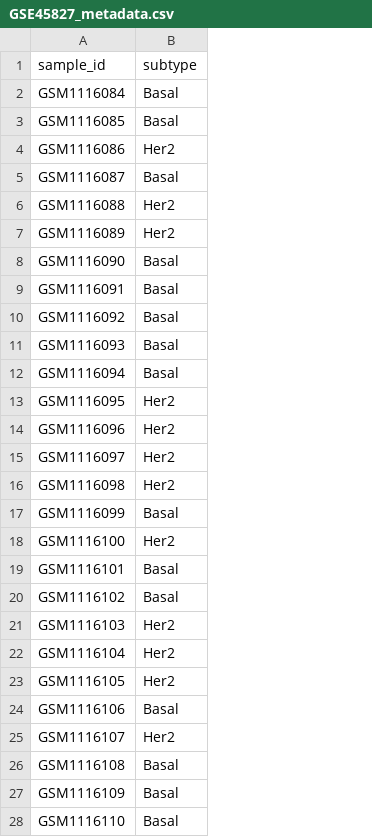
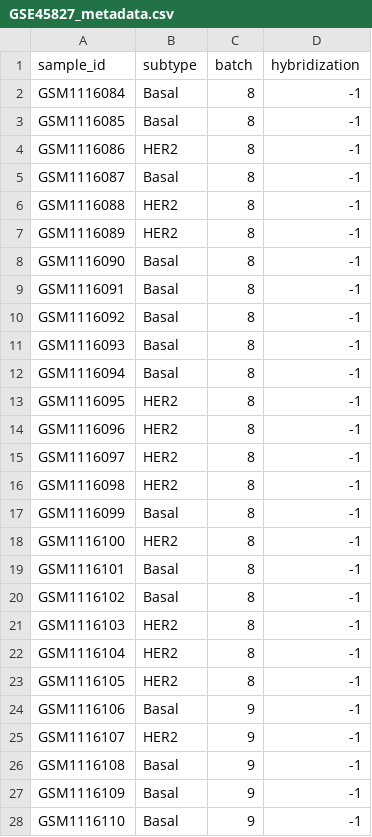
Before and after one commit to xiaohu-daifu/breast-cancer-transcriptomics, a CSV file: data/GSE45827_metadata.csv, drawn as a sheet; only a part is shown; the diff covers the shown part only; the diff names each change by its address in the sheet, - before the commit and + after, or states it on an @@ line.

```diff
--- a/data/GSE45827_metadata.csv
+++ b/data/GSE45827_metadata.csv
+column C (batch), rows 2-28: 8 | 8 | 8 | 8 | 8 | 8 | 8 | 8 | 8 | 8 | 8 | 8 | 8 | 8 | 8 | 8 | 8 | 8 | 8 | 8 | 8 | 8 | 9 | 9 | 9 | 9 | 9
+column D (hybridization), rows 2-28: all -1
-B4 (subtype): Her2
+B4 (subtype): HER2
-B6:B7 (subtype): Her2
+B6:B7 (subtype): HER2
-B13:B16 (subtype): Her2
+B13:B16 (subtype): HER2
-B18 (subtype): Her2
+B18 (subtype): HER2
-B21:B23 (subtype): Her2
+B21:B23 (subtype): HER2
-B25 (subtype): Her2
+B25 (subtype): HER2
```
Also changed, not shown: 18 edited cells elsewhere in this file, 19 other files.
